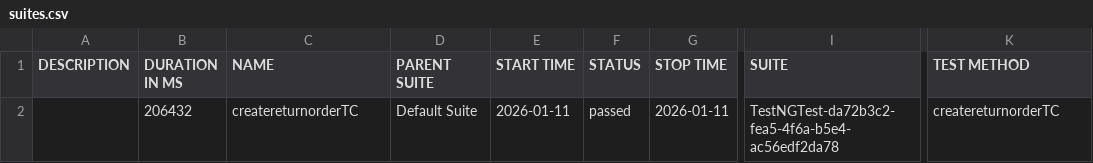
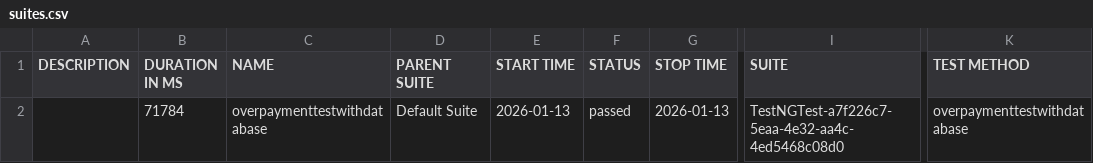
Before and after one commit to teamtester60-code/Full-Test-Case, a CSV file: test-output/full-report/data/suites.csv, drawn as a sheet; only a part is shown, gaps mark what is left out; the diff names each change by its address in the sheet, - before the commit and + after, or states it on an @@ line.

```diff
--- a/test-output/full-report/data/suites.csv
+++ b/test-output/full-report/data/suites.csv
-B2 (DURATION IN MS): 206432
+B2 (DURATION IN MS): 71784
-C2 (NAME): createreturnorderTC
+C2 (NAME): overpaymenttestwithdatabase
-E2 (START TIME): 2026-01-11
+E2 (START TIME): 2026-01-13
-G2 (STOP TIME): 2026-01-11
+G2 (STOP TIME): 2026-01-13
-I2 (SUITE): TestNGTest-da72b3c2-fea5-4f6a-b5e4-ac56edf2da78
+I2 (SUITE): TestNGTest-a7f226c7-5eaa-4e32-aa4c-4ed5468c08d0
-K2 (TEST METHOD): createreturnorderTC
+K2 (TEST METHOD): overpaymenttestwithdatabase
```
Also changed, not shown: 19 other files.
